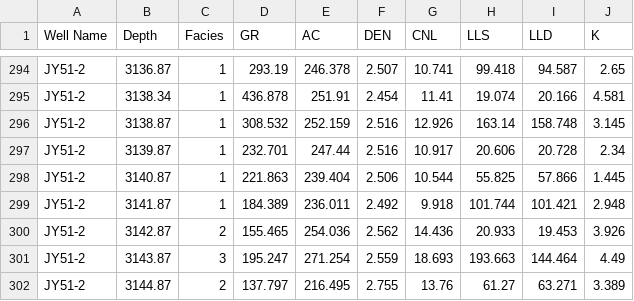
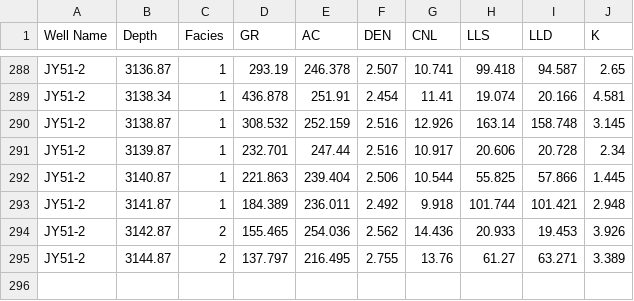
Before and after one commit to yanjin123789/jiaoshiba, a CSV file: train_data2.csv, drawn as a sheet; only a part is shown, gaps mark what is left out; the diff covers the shown part only; the diff names each change by its address in the sheet, - before the commit and + after, or states it on an @@ line.

```diff
--- a/train_data2.csv
+++ b/train_data2.csv
-row 301: JY51-2 | 3143.87 | 3 | 195.247 | 271.254 | 2.559 | 18.693 | 193.663 | 144.464 | 4.49
```
Also changed, not shown: 6 removed rows elsewhere in this file.
